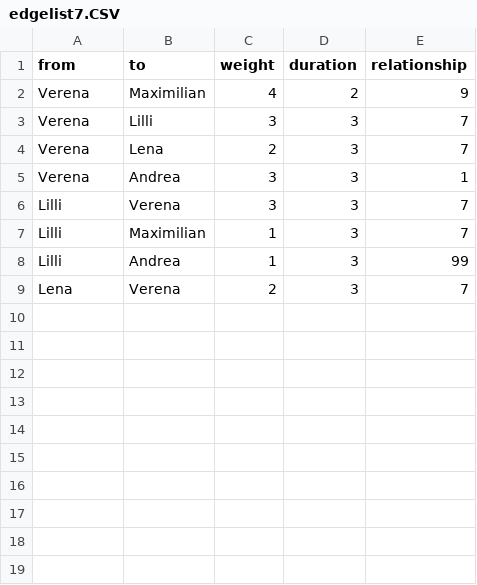
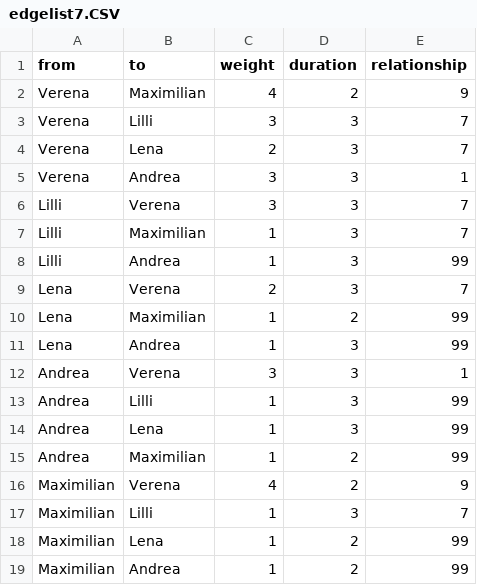
Before and after one commit to thomas5nolte/test2, a CSV file: edgelist7.CSV, drawn as a sheet; the diff names each change by its address in the sheet, - before the commit and + after, or states it on an @@ line.

Commit message:
Update edgelist7.CSV

```diff
--- a/edgelist7.CSV
+++ b/edgelist7.CSV
+row 10: Lena | Maximilian | 1 | 2 | 99
+row 11: Lena | Andrea | 1 | 3 | 99
+row 12: Andrea | Verena | 3 | 3 | 1
+row 13: Andrea | Lilli | 1 | 3 | 99
+row 14: Andrea | Lena | 1 | 3 | 99
+row 15: Andrea | Maximilian | 1 | 2 | 99
+row 16: Maximilian | Verena | 4 | 2 | 9
+row 17: Maximilian | Lilli | 1 | 3 | 7
+row 18: Maximilian | Lena | 1 | 2 | 99
+row 19: Maximilian | Andrea | 1 | 2 | 99
```
